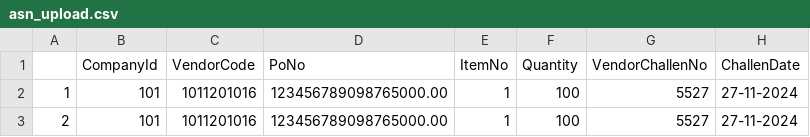
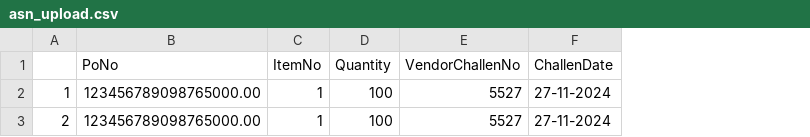
Before and after one commit to SohamTamhane/zanvar-supplier-portal, a CSV file: src/assets/asn_upload.csv, drawn as a sheet; only a part is shown; the diff names each change by its address in the sheet, - before the commit and + after, or states it on an @@ line.

```diff
--- a/src/assets/asn_upload.csv
+++ b/src/assets/asn_upload.csv
-column B (CompanyId), rows 2-3: 101 | 101
-column C (VendorCode), rows 2-3: 1011201016 | 1011201016
```
Also changed, not shown: 37 other files.
